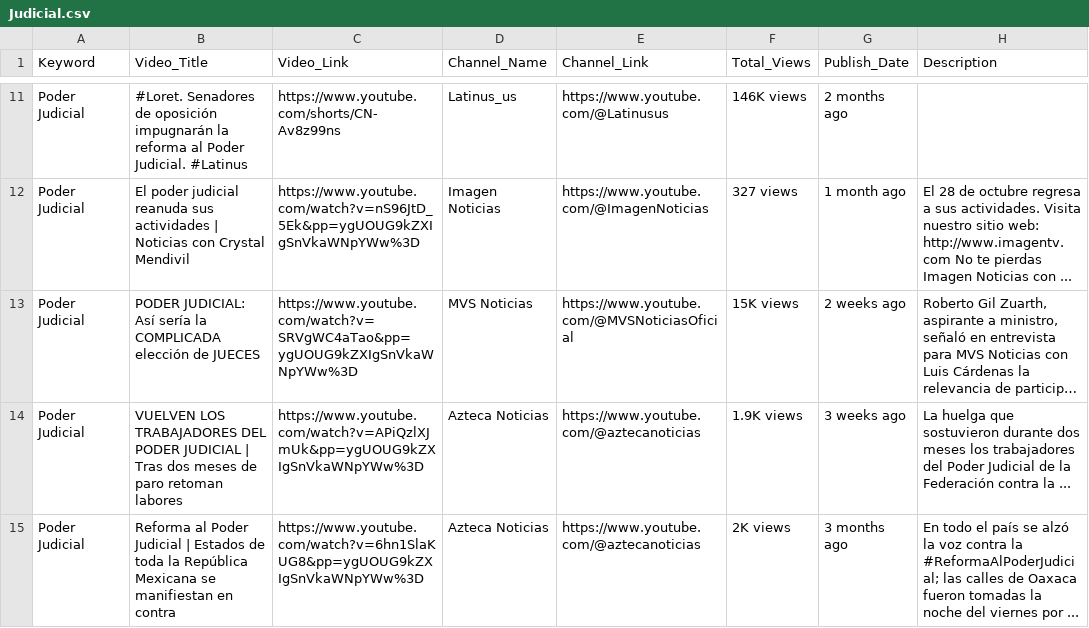
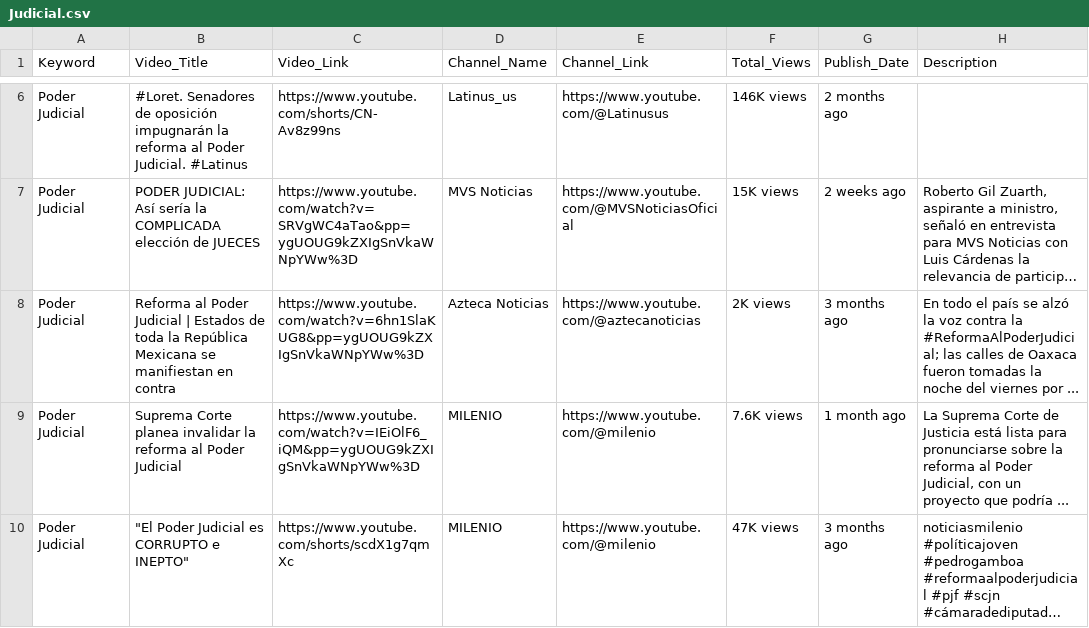
Before and after one commit to LuisFer237/IAProyectos, a CSV file: Proyecto4/Judicial.csv, drawn as a sheet; only a part is shown, gaps mark what is left out; the shorter side is filled out with more unchanged rows; long unchanged cells end in …; the diff covers the shown part only; the diff names each change by its address in the sheet, - before the commit and + after, or states it on an @@ line.

```diff
--- a/Proyecto4/Judicial.csv
+++ b/Proyecto4/Judicial.csv
-row 12: Poder Judicial | El poder judicial reanuda sus actividades | Noticias con Crystal Mendivil | https://www.youtube.com/watch?v=nS96JtD_5Ek&pp=ygUOUG9kZXIgSnVkaWNpYWw%3D | Imagen Noticias | https://www.youtube.com/@ImagenNoticias | 327 views | 1 month ago | El 28 de octubre regresa a sus actividades. Visita nuestro sitio web: http://www.imagentv.com No te pierdas Imagen Noticias con ...
-row 14: Poder Judicial | VUELVEN LOS TRABAJADORES DEL PODER JUDICIAL | Tras dos meses de paro retoman labores | https://www.youtube.com/watch?v=APiQzlXJmUk&pp=ygUOUG9kZXIgSnVkaWNpYWw%3D | Azteca Noticias | https://www.youtube.com/@aztecanoticias | 1.9K views | 3 weeks ago | La huelga que sostuvieron durante dos meses los trabajadores del Poder Judicial de la Federación contra la ...
```
Also changed, not shown: 8 removed rows elsewhere in this file, Proyecto4/Organismos.csv, 28 other files.
